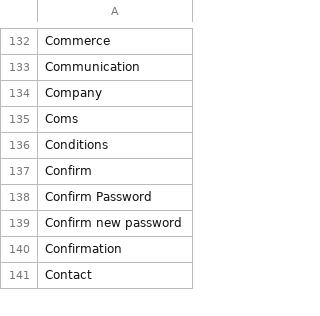
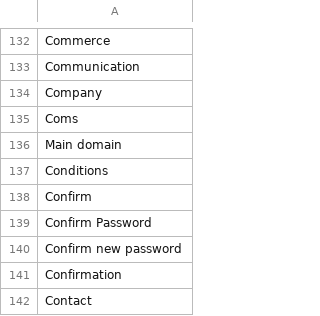
Before and after one commit to Xtraball/Siberian, a CSV file: siberian/languages/default/default.csv, drawn as a sheet; only a part is shown, gaps mark what is left out; the diff names each change by its address in the sheet, - before the commit and + after, or states it on an @@ line.

Commit message:
feat: force system table update

```diff
--- a/siberian/languages/default/default.csv
+++ b/siberian/languages/default/default.csv
+row 136: Main domain
```
Also changed, not shown: 1 other file.
